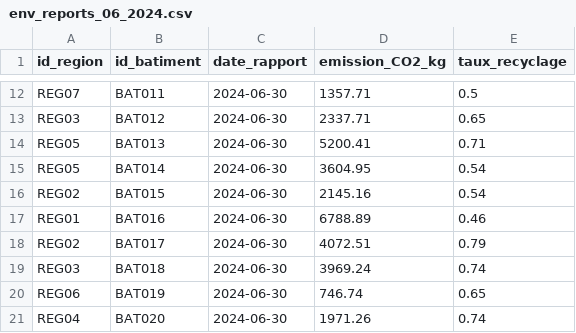
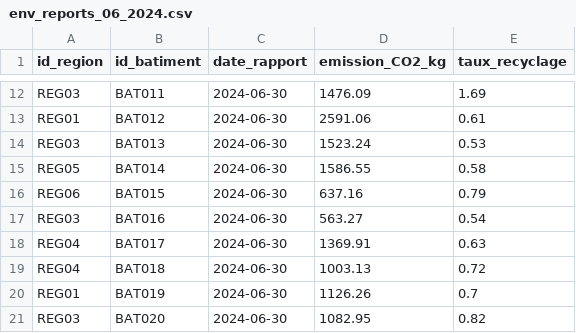
Before and after one commit to KIHLYouns/GreenCity_ETL, a CSV file: greencity_data_generation/scripts/output/csv/env_reports_06_2024.csv, drawn as a sheet; only a part is shown, gaps mark what is left out; the diff covers the shown part only; the diff names each change by its address in the sheet, - before the commit and + after, or states it on an @@ line.

```diff
--- a/greencity_data_generation/scripts/output/csv/env_reports_06_2024.csv
+++ b/greencity_data_generation/scripts/output/csv/env_reports_06_2024.csv
-A12 (id_region): REG07
+A12 (id_region): REG03
-D12 (emission_CO2_kg): 1357.71
+D12 (emission_CO2_kg): 1476.09
-E12 (taux_recyclage): 0.5
+E12 (taux_recyclage): 1.69
-A13 (id_region): REG03
+A13 (id_region): REG01
-D13 (emission_CO2_kg): 2337.71
+D13 (emission_CO2_kg): 2591.06
-E13 (taux_recyclage): 0.65
+E13 (taux_recyclage): 0.61
-A14 (id_region): REG05
+A14 (id_region): REG03
-D14 (emission_CO2_kg): 5200.41
+D14 (emission_CO2_kg): 1523.24
-E14 (taux_recyclage): 0.71
+E14 (taux_recyclage): 0.53
-D15 (emission_CO2_kg): 3604.95
+D15 (emission_CO2_kg): 1586.55
-E15 (taux_recyclage): 0.54
+E15 (taux_recyclage): 0.58
-A16 (id_region): REG02
+A16 (id_region): REG06
-D16 (emission_CO2_kg): 2145.16
+D16 (emission_CO2_kg): 637.16
-E16 (taux_recyclage): 0.54
+E16 (taux_recyclage): 0.79
-A17 (id_region): REG01
+A17 (id_region): REG03
-D17 (emission_CO2_kg): 6788.89
+D17 (emission_CO2_kg): 563.27
-E17 (taux_recyclage): 0.46
+E17 (taux_recyclage): 0.54
-A18 (id_region): REG02
+A18 (id_region): REG04
-D18 (emission_CO2_kg): 4072.51
+D18 (emission_CO2_kg): 1369.91
-E18 (taux_recyclage): 0.79
+E18 (taux_recyclage): 0.63
-A19 (id_region): REG03
+A19 (id_region): REG04
-D19 (emission_CO2_kg): 3969.24
+D19 (emission_CO2_kg): 1003.13
-E19 (taux_recyclage): 0.74
+E19 (taux_recyclage): 0.72
-A20 (id_region): REG06
+A20 (id_region): REG01
-D20 (emission_CO2_kg): 746.74
+D20 (emission_CO2_kg): 1126.26
-E20 (taux_recyclage): 0.65
+E20 (taux_recyclage): 0.7
-A21 (id_region): REG04
+A21 (id_region): REG03
-D21 (emission_CO2_kg): 1971.26
+D21 (emission_CO2_kg): 1082.95
-E21 (taux_recyclage): 0.74
+E21 (taux_recyclage): 0.82
```
Also changed, not shown: 115 edited cells elsewhere in this file, greencity_data_generation/scripts/output/csv/env_reports_01_2024.csv, greencity_data_generation/scripts/output/csv/env_reports_07_2024.csv, 56 other files.
